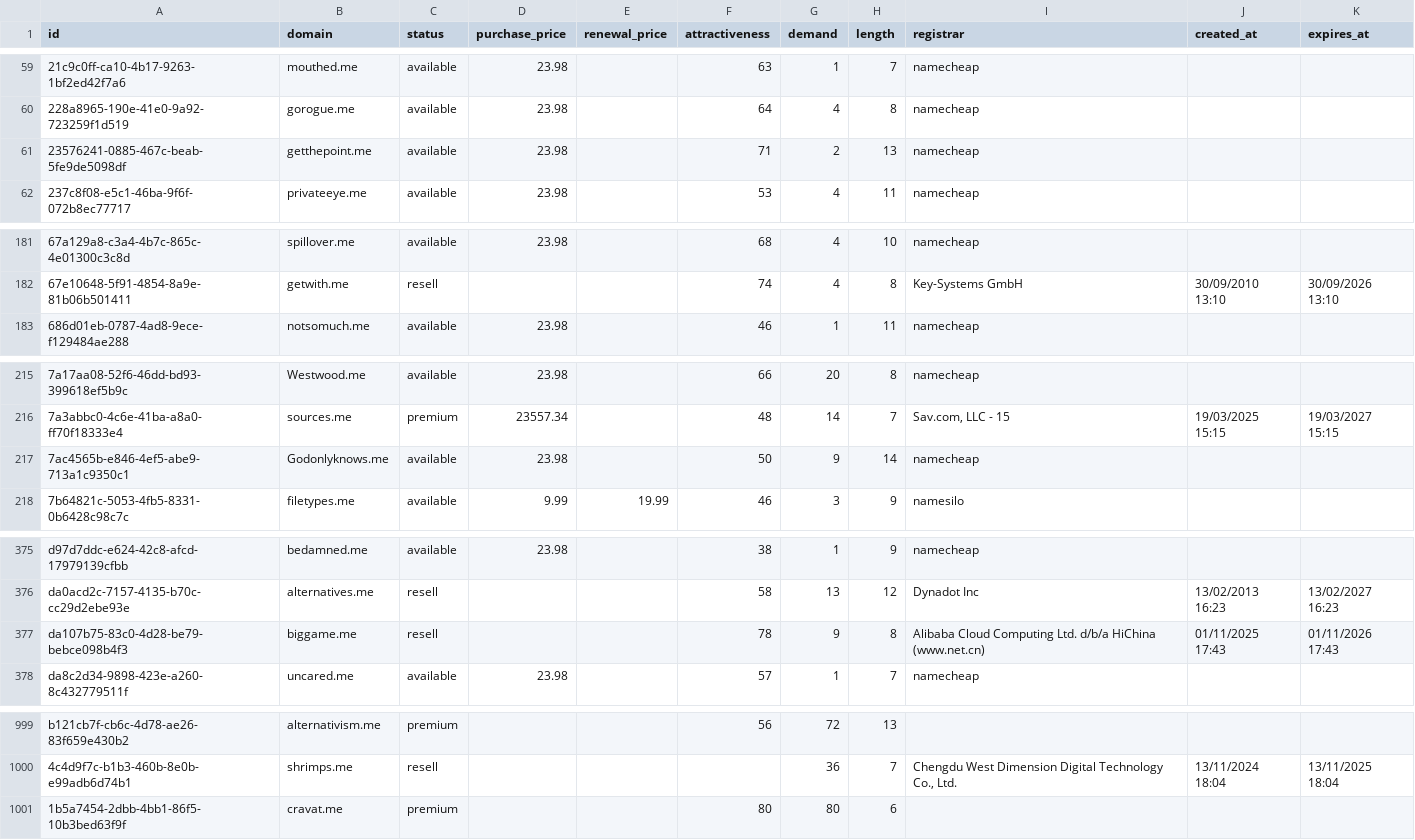
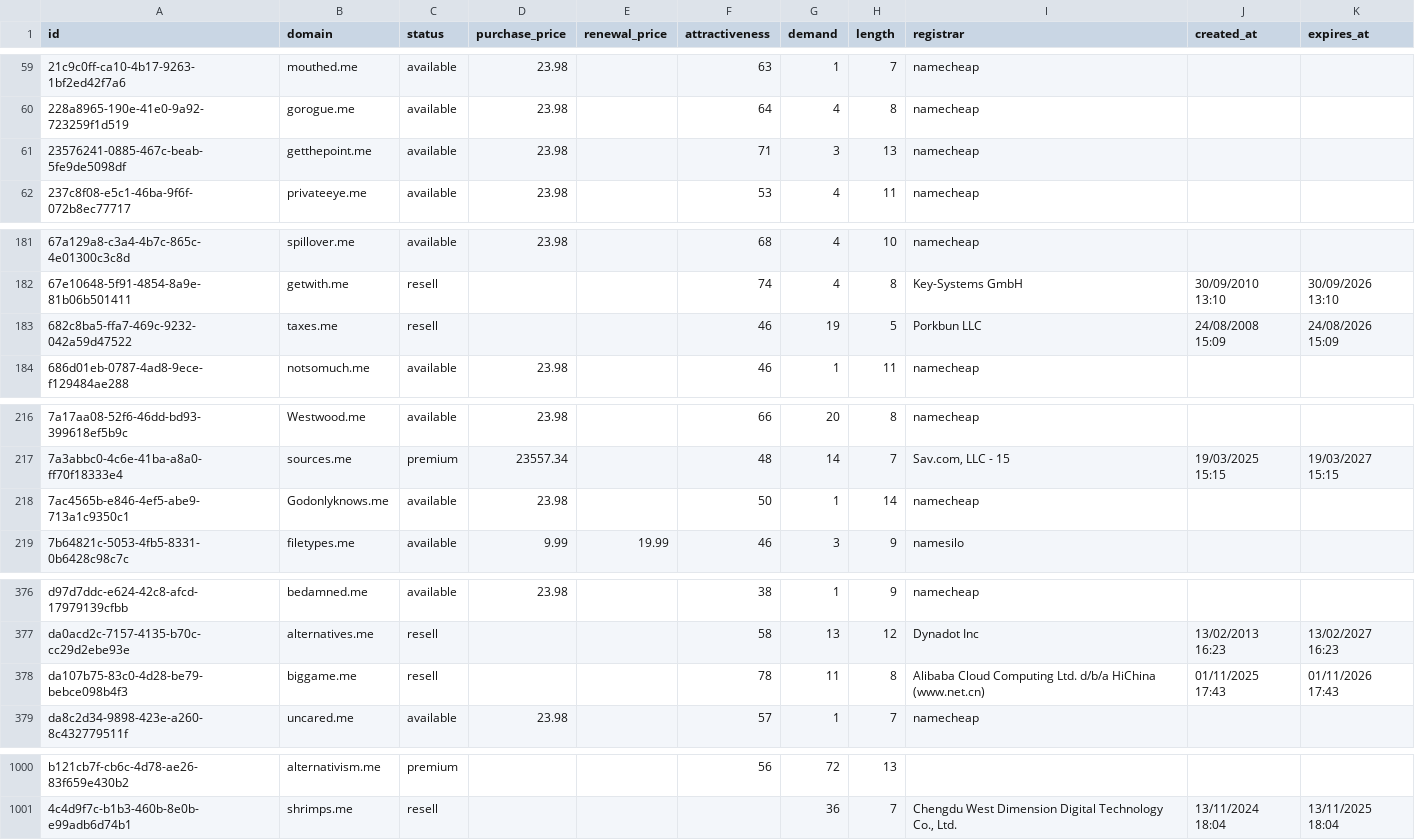
Before and after one commit to UniqueDomains/me-oneword-domains, a CSV file: me.csv, drawn as a sheet; only a part is shown, gaps mark what is left out; the diff covers the shown part only.

Commit message:
Domains update

```diff
--- a/me.csv
+++ b/me.csv
@@ -60,3 +60,3 @@ id,domain,status,purchase_price,renewal_price,attractiveness,demand,length,regis
 228a8965-190e-41e0-9a92-723259f1d519,gorogue.me,available,23.98,,64,4,8,namecheap,,
-23576241-0885-467c-beab-5fe9de5098df,getthepoint.me,available,23.98,,71,2,13,namecheap,,
+23576241-0885-467c-beab-5fe9de5098df,getthepoint.me,available,23.98,,71,3,13,namecheap,,
 237c8f08-e5c1-46ba-9f6f-072b8ec77717,privateeye.me,available,23.98,,53,4,11,namecheap,,
@@ -182,2 +182,3 @@ id,domain,status,purchase_price,renewal_price,attractiveness,demand,length,regis
 67e10648-5f91-4854-8a9e-81b06b501411,getwith.me,resell,,,74,4,8,Key-Systems GmbH,30/09/2010 13:10,30/09/2026 13:10
+682c8ba5-ffa7-469c-9232-042a59d47522,taxes.me,resell,,,46,19,5,Porkbun LLC,24/08/2008 15:09,24/08/2026 15:09
 686d01eb-0787-4ad8-9ece-f129484ae288,notsomuch.me,available,23.98,,46,1,11,namecheap,,
@@ -216,3 +217,3 @@ id,domain,status,purchase_price,renewal_price,attractiveness,demand,length,regis
 7a3abbc0-4c6e-41ba-a8a0-ff70f18333e4,sources.me,premium,23557.34,,48,14,7,"Sav.com, LLC - 15",19/03/2025 15:15,19/03/2027 15:15
-7ac4565b-e846-4ef5-abe9-713a1c9350c1,Godonlyknows.me,available,23.98,,50,9,14,namecheap,,
+7ac4565b-e846-4ef5-abe9-713a1c9350c1,Godonlyknows.me,available,23.98,,50,1,14,namecheap,,
 7b64821c-5053-4fb5-8331-0b6428c98c7c,filetypes.me,available,9.99,19.99,46,3,9,namesilo,,
@@ -376,3 +377,3 @@ d97d7ddc-e624-42c8-afcd-17979139cfbb,bedamned.me,available,23.98,,38,1,9,nameche
 da0acd2c-7157-4135-b70c-cc29d2ebe93e,alternatives.me,resell,,,58,13,12,Dynadot Inc,13/02/2013 16:23,13/02/2027 16:23
-da107b75-83c0-4d28-be79-bebce098b4f3,biggame.me,resell,,,78,9,8,Alibaba Cloud Computing Ltd. d/b/a HiChina (www.net.cn),01/11/2025 17:43,01/11/2026 17:43
+da107b75-83c0-4d28-be79-bebce098b4f3,biggame.me,resell,,,78,11,8,Alibaba Cloud Computing Ltd. d/b/a HiChina (www.net.cn),01/11/2025 17:43,01/11/2026 17:43
 da8c2d34-9898-423e-a260-8c432779511f,uncared.me,available,23.98,,57,1,7,namecheap,,
@@ -1000,2 +1001 @@ b121cb7f-cb6c-4d78-ae26-83f659e430b2,alternativism.me,premium,,,56,72,13,,,
 4c4d9f7c-b1b3-460b-8e0b-e99adb6d74b1,shrimps.me,resell,,,,36,7,"Chengdu West Dimension Digital Technology Co., Ltd.",13/11/2024 18:04,13/11/2025 18:04
-1b5a7454-2dbb-4bb1-86f5-10b3bed63f9f,cravat.me,premium,,,80,80,6,,,
```
Also changed, not shown: 1 edited cell elsewhere in this file, 1 other file.
